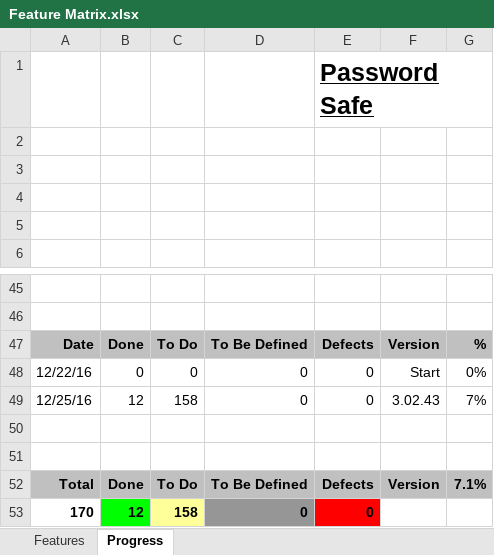
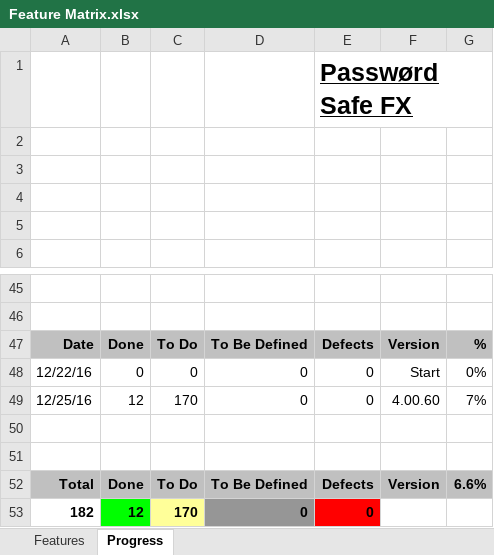
Before and after one commit to andy-goryachev/PasswordSafeFX, an Excel workbook: Feature Matrix.xlsx, sheet Progress, drawn as a sheet; only a part is shown, gaps mark what is left out; values as stored, in another font and other column widths than the file's, no borders; charts and pictures not drawn; the diff names each change by its address in the sheet, - before the commit and + after, or states it on an @@ line.

```diff
--- a/Feature Matrix.xlsx (sheet Progress)
+++ b/Feature Matrix.xlsx (sheet Progress)
-E1: Password Safe
+E1: Passwørd Safe FX
-C49: 158
+C49: 170
-F49: 3.02.43
+F49: 4.00.60
-G52: 7.1%
+G52: 6.6%
-A53: 170
+A53: 182
-C53: 158
+C53: 170
```
Also changed, not shown: sheet Features, formulas that keep their value, charts or pictures, 4 other files.
